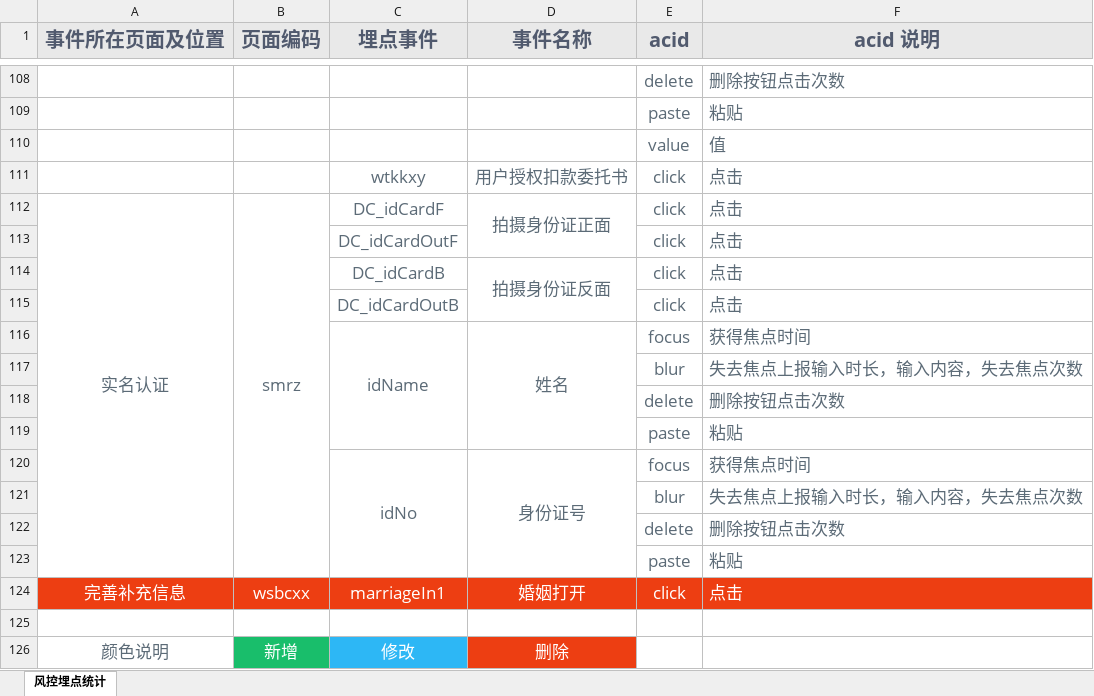
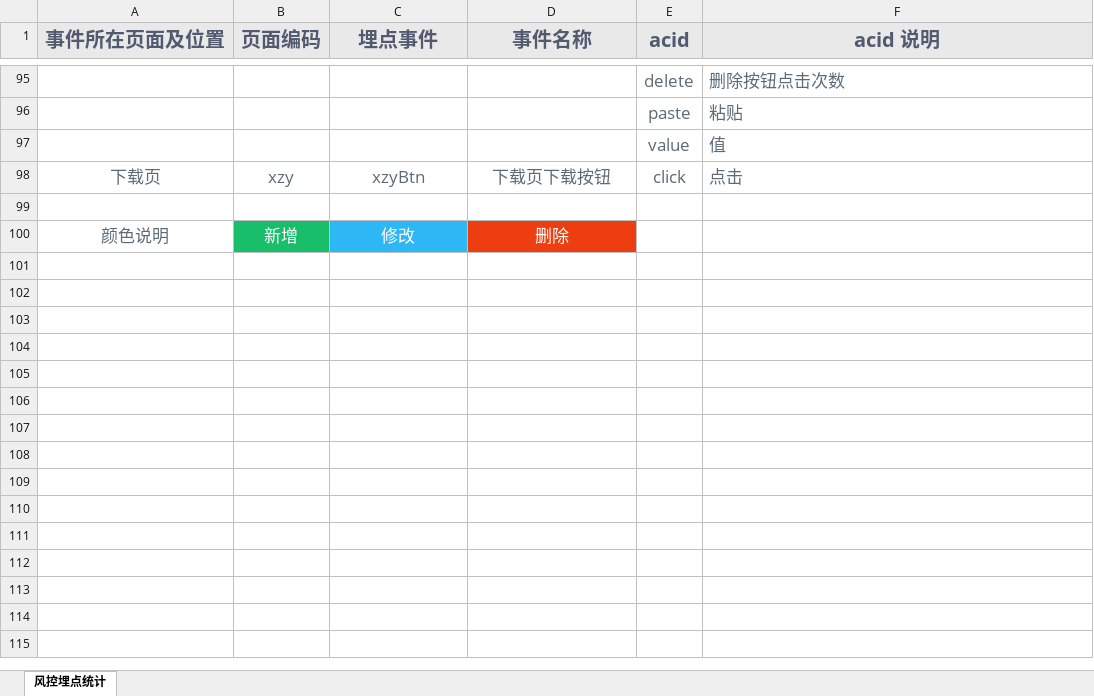
Before and after one commit to mrjong/sxf-cashloan, an Excel workbook: risk-bury/风控埋点统计.xlsx, sheet 风控埋点统计, drawn as a sheet; only a part is shown, gaps mark what is left out; values as stored, in another font and other column widths than the file's, no borders; removed rows and columns are numbered as before the commit, all else as after; the diff covers the shown part only; the diff names each change by its address in the sheet, - before the commit and + after, or states it on an @@ line.

```diff
--- a/risk-bury/风控埋点统计.xlsx (sheet 风控埋点统计)
+++ b/risk-bury/风控埋点统计.xlsx (sheet 风控埋点统计)
-row 111:  |  | wtkkxy | 用户授权扣款委托书 | click | 点击
@@ row 112 moved to row 49: 实名认证 @@
@@ row 113 moved to row 50: DC_idCardOutF @@
-row 114:  |  | DC_idCardB | 拍摄身份证反面 | click | 点击
-row 115:  |  | DC_idCardOutB |  | click | 点击
@@ row 116 moved to row 53: idName @@
-row 117:  |  |  |  | blur | 失去焦点上报输入时长，输入内容，失去焦点次数
-row 118:  |  |  |  | delete | 删除按钮点击次数
-row 119:  |  |  |  | paste | 粘贴
@@ row 120 moved to row 57: idNo @@
-row 121:  |  |  |  | blur | 失去焦点上报输入时长，输入内容，失去焦点次数
-row 122:  |  |  |  | delete | 删除按钮点击次数
-row 123:  |  |  |  | paste | 粘贴
-row 124: 完善补充信息 | wsbcxx | marriageIn1 | 婚姻打开 | click | 点击
+row 98: 下载页 | xzy | xzyBtn | 下载页下载按钮 | click | 点击
```
Also changed, not shown: 4 added rows, 21 removed rows, 16 moved rows, 11 edited cells, cell formats and merged cells elsewhere in this sheet, hidden cells, 7 other files.
